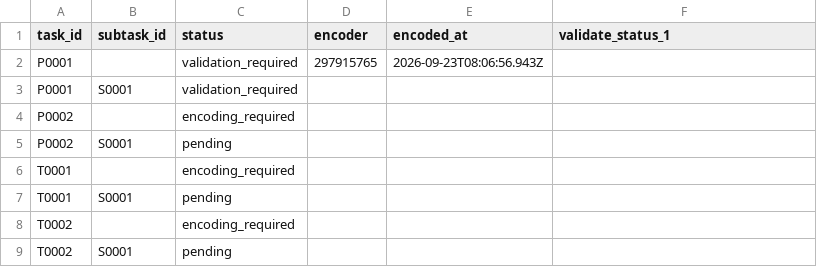
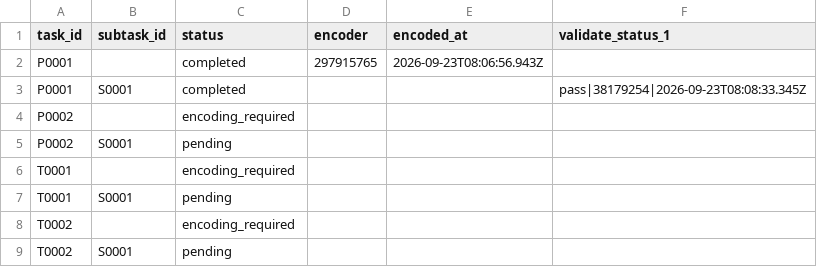
Before and after one commit to ohwjd/test-20260921-3, a CSV file: tracking/state.csv, drawn as a sheet.

```diff
--- a/tracking/state.csv
+++ b/tracking/state.csv
@@ -1,4 +1,4 @@
 task_id,subtask_id,status,encoder,encoded_at,validate_status_1
-P0001,,validation_required,297915765,2026-09-23T08:06:56.943Z,
-P0001,S0001,validation_required,,,
+P0001,,completed,297915765,2026-09-23T08:06:56.943Z,
+P0001,S0001,completed,,,pass|38179254|2026-09-23T08:08:33.345Z
 P0002,,encoding_required,,,
```
Also changed, not shown: tracking/history.csv, 1 other file.
